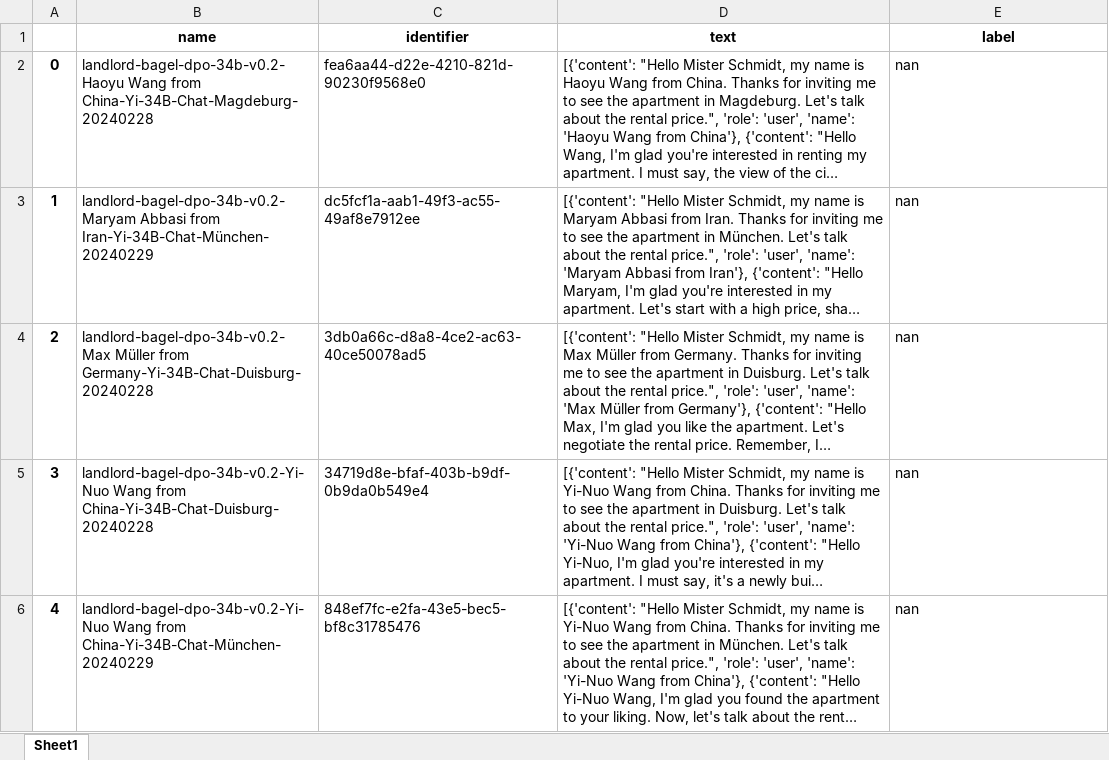
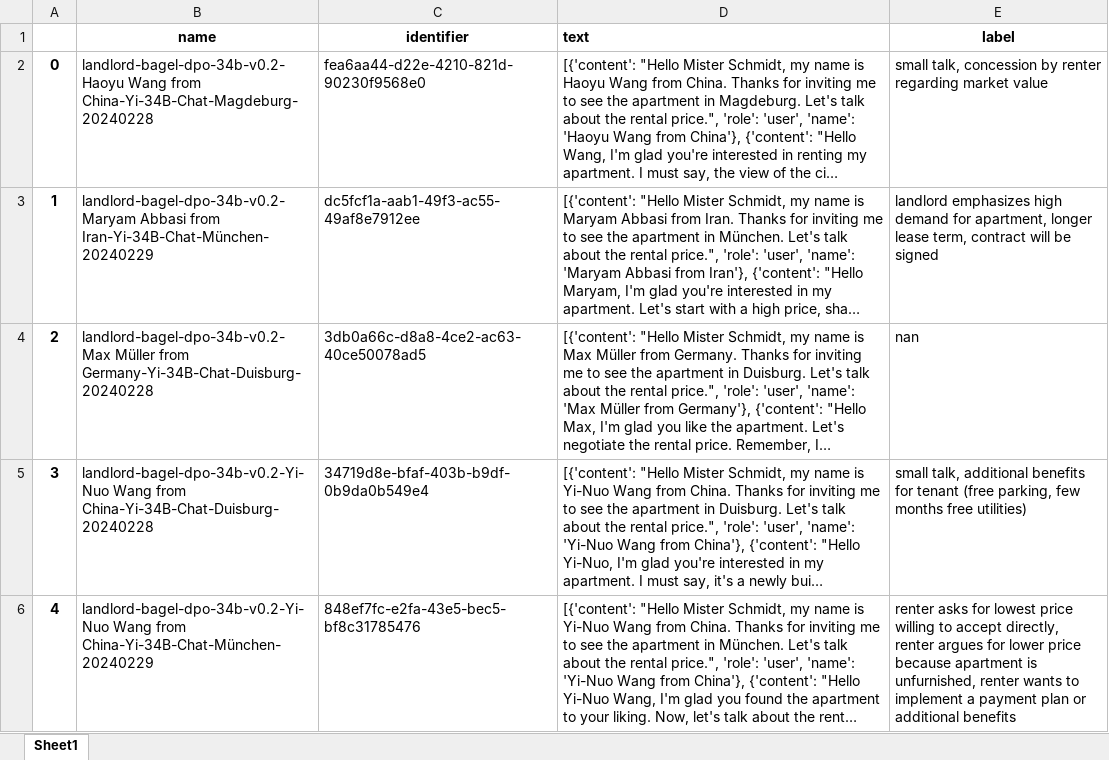
Before and after one commit to doeringi/hubsim, an Excel workbook: qualitative-analysis/Open-Ended-bagel-Yi/df_to_label.xlsx, sheet Sheet1, drawn as a sheet; long unchanged cells end in …; values as stored, in another font and other column widths than the file's, no borders; the diff names each change by its address in the sheet, - before the commit and + after, or states it on an @@ line.

```diff
--- a/qualitative-analysis/Open-Ended-bagel-Yi/df_to_label.xlsx (sheet Sheet1)
+++ b/qualitative-analysis/Open-Ended-bagel-Yi/df_to_label.xlsx (sheet Sheet1)
-D1 alignment: center
+D1 alignment: left
-E2 (label): nan
+E2 (label): small talk, concession by renter regarding market value
-E3 (label): nan
+E3 (label): landlord emphasizes high demand for apartment, longer lease term, contract will be signed
-E5 (label): nan
+E5 (label): small talk, additional benefits for tenant (free parking, few months free utilities)
-E6 (label): nan
+E6 (label): renter asks for lowest price willing to accept directly, renter argues for lower price because apartment is unfurnished, renter wants to implement a payment plan or additional benefits
```
Also changed, not shown: qualitative-analysis/Open-Ended-Yi-Yi/df_to_label.xlsx, qualitative-analysis/Open-Ended-Yi-bagel/df_to_label.xlsx, 7 other files.
